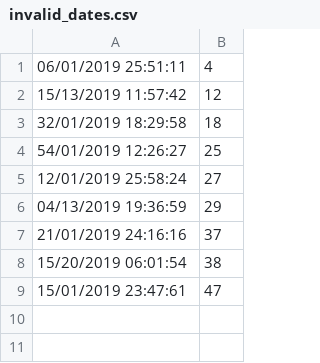
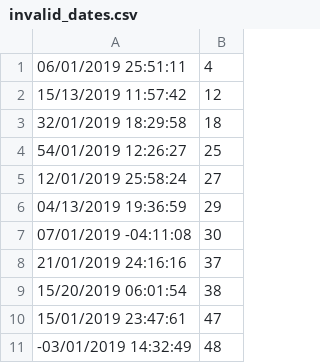
Before and after one commit to alexisparave94/trainee-program-ruby, a CSV file: week1/exercise5/invalid_dates.csv, drawn as a sheet; the diff names each change by its address in the sheet, - before the commit and + after, or states it on an @@ line.

```diff
--- a/week1/exercise5/invalid_dates.csv
+++ b/week1/exercise5/invalid_dates.csv
+row 7: 07/01/2019 -04:11:08 | 30
+row 11: -03/01/2019 14:32:49 | 48
```
Also changed, not shown: week1/exercise5/valid_dates.csv, 1 other file.
